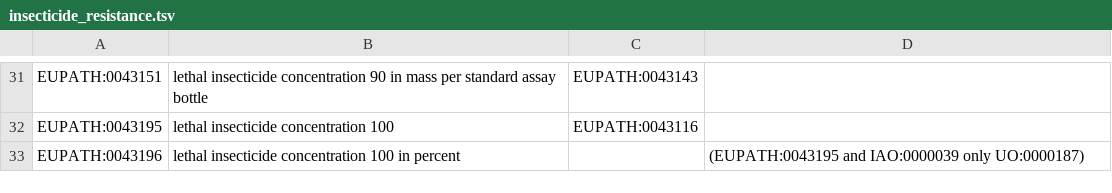
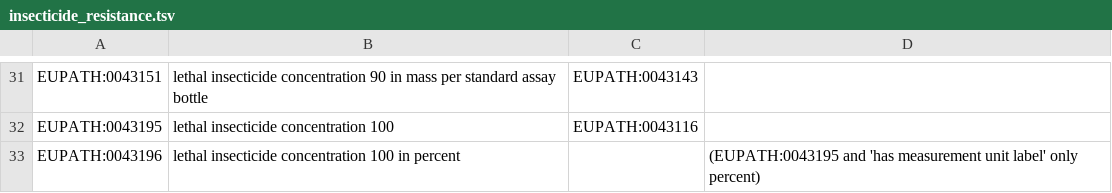
Before and after one commit to VEuPathDB-ontology/VEuPathDB-ontology, a TSV file: src/ontology/templates/insecticide_resistance.tsv, drawn as a sheet; only a part is shown, gaps mark what is left out; the diff covers the shown part only.

```diff
--- a/src/ontology/templates/insecticide_resistance.tsv
+++ b/src/ontology/templates/insecticide_resistance.tsv
@@ -32,2 +32,2 @@ EUPATH:0043151	lethal insecticide concentration 90 in mass per standard assay bo
 EUPATH:0043195	lethal insecticide concentration 100	EUPATH:0043116	
-EUPATH:0043196	lethal insecticide concentration 100 in percent		(EUPATH:0043195 and IAO:0000039 only UO:0000187)
+EUPATH:0043196	lethal insecticide concentration 100 in percent		(EUPATH:0043195 and 'has measurement unit label' only percent)
```
Also changed, not shown: 20 edited cells elsewhere in this file, 1 other file.
